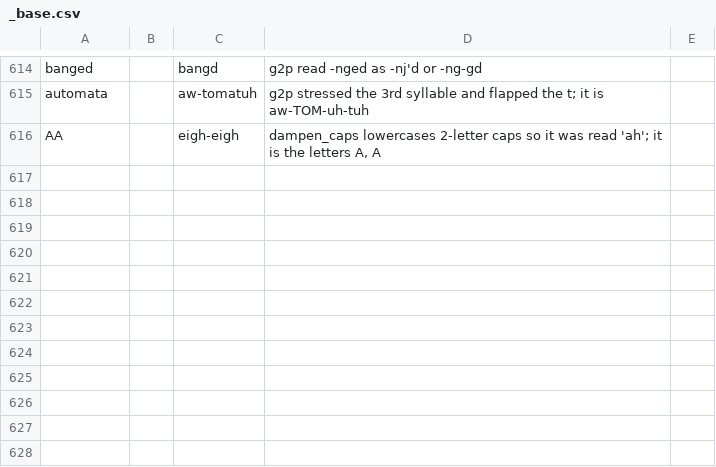
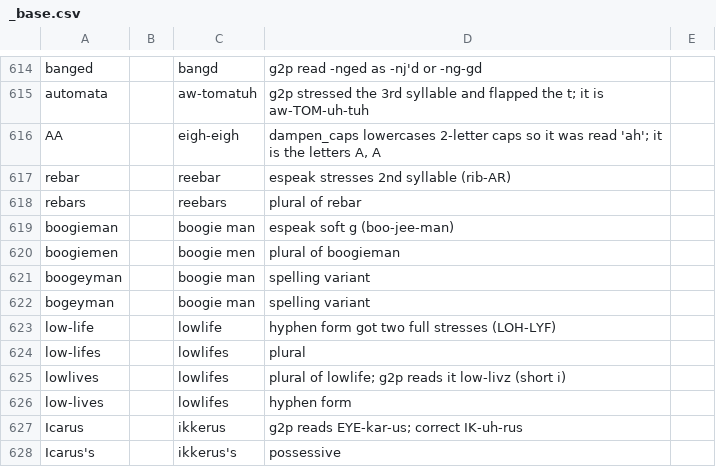
Before and after one commit to jrobrien/webnovel-audio, a CSV file: data/lexicons/_base.csv, drawn as a sheet; only a part is shown, gaps mark what is left out; the diff names each change by its address in the sheet, - before the commit and + after, or states it on an @@ line.

```diff
--- a/data/lexicons/_base.csv
+++ b/data/lexicons/_base.csv
+row 617: rebar |  | reebar | espeak stresses 2nd syllable (rib-AR)
+row 618: rebars |  | reebars | plural of rebar
+row 619: boogieman |  | boogie man | espeak soft g (boo-jee-man)
+row 620: boogiemen |  | boogie men | plural of boogieman
+row 621: boogeyman |  | boogie man | spelling variant
+row 622: bogeyman |  | boogie man | spelling variant
+row 623: low-life |  | lowlife | hyphen form got two full stresses (LOH-LYF)
+row 624: low-lifes |  | lowlifes | plural
+row 625: lowlives |  | lowlifes | plural of lowlife; g2p reads it low-livz (short i)
+row 626: low-lives |  | lowlifes | hyphen form
+row 627: Icarus |  | ikkerus | g2p reads EYE-kar-us; correct IK-uh-rus
+row 628: Icarus's |  | ikkerus's | possessive
```
